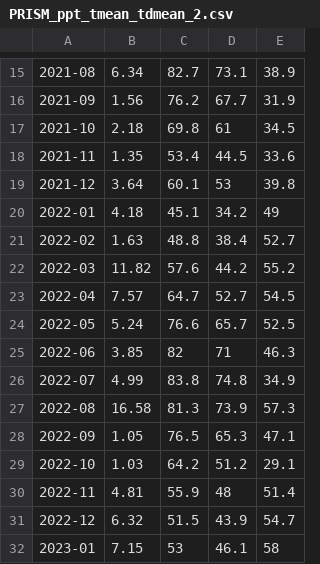
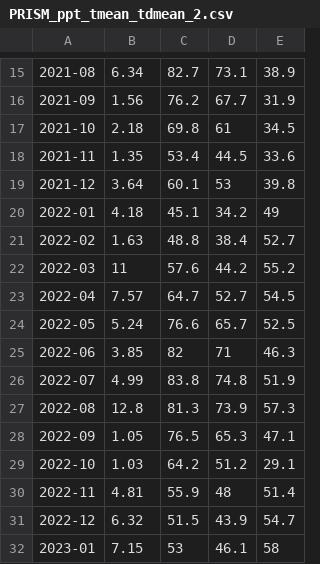
Before and after one commit to ARTS-Laboratory/Dataset-Slope-LiDAR-Embankment-SLidE, a CSV file: weather data/PRISM_ppt_tmean_tdmean_2.csv, drawn as a sheet; only a part is shown, gaps mark what is left out; the diff names each change by its address in the sheet, - before the commit and + after, or states it on an @@ line.

Commit message:
Update PRISM_ppt_tmean_tdmean_2.csv

```diff
--- a/weather data/PRISM_ppt_tmean_tdmean_2.csv
+++ b/weather data/PRISM_ppt_tmean_tdmean_2.csv
-B22: 11.82
+B22: 11
-E26: 34.9
+E26: 51.9
-B27: 16.58
+B27: 12.8
```
